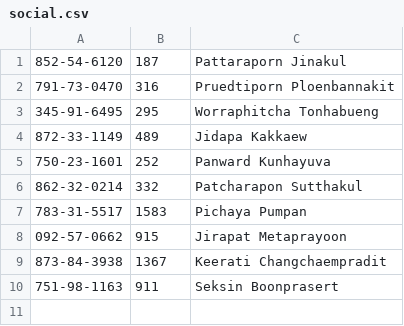
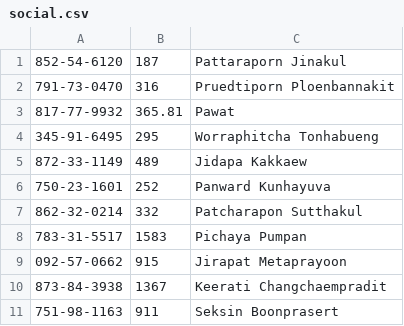
Before and after one commit to sutichaiu24/MyTaxrefund, a CSV file: social.csv, drawn as a sheet.

```diff
--- a/social.csv
+++ b/social.csv
@@ -2,2 +2,3 @@
 791-73-0470,316,Pruedtiporn Ploenbannakit
+817-77-9932,365.81, Pawat
 345-91-6495,295,Worraphitcha Tonhabueng
```
Also changed, not shown: 2 other files.
